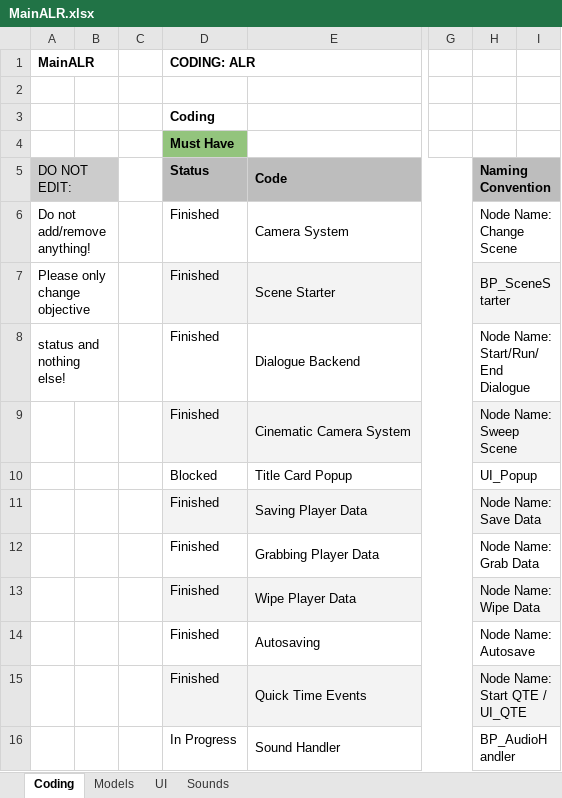
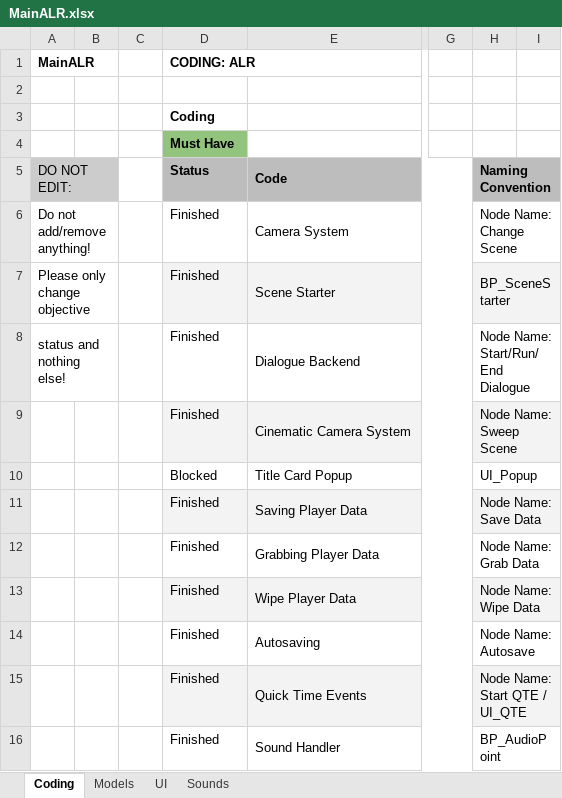
Before and after one commit to caitheai/Cost-of-Betrayal, an Excel workbook: To-Do/MainALR.xlsx, sheet Coding, drawn as a sheet; only a part is shown, gaps mark what is left out; values as stored, in another font and other column widths than the file's, no borders; charts and pictures not drawn; the diff names each change by its address in the sheet, - before the commit and + after, or states it on an @@ line.

Commit message:
SFX DONE
Tested and Bugfixed the QTE System, just needs visual polishing now. Audio Handler Script done for the Level Design Toolkit and wind sound implemented on the title screen level

```diff
--- a/To-Do/MainALR.xlsx (sheet Coding)
+++ b/To-Do/MainALR.xlsx (sheet Coding)
-D16 (Must Have): In Progress
+D16 (Must Have): Finished
-H16: BP_AudioHandler
+H16: BP_AudioPoint
```
Also changed, not shown: sheet Sounds, charts or pictures, 7 other files.
